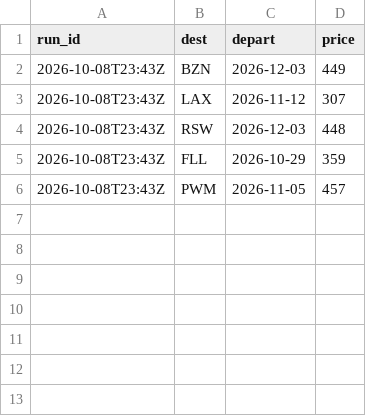
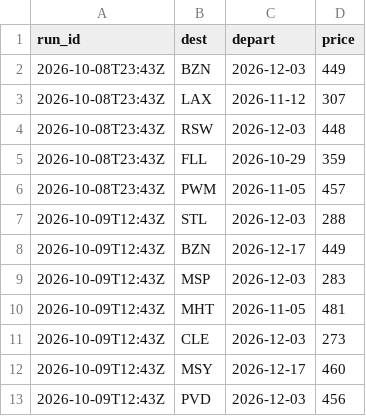
Before and after one commit to tommyjoppich/weekendtriptracker, a CSV file: data/alerted.csv, drawn as a sheet; the diff names each change by its address in the sheet, - before the commit and + after, or states it on an @@ line.

```diff
--- a/data/alerted.csv
+++ b/data/alerted.csv
+row 7: 2026-10-09T12:43Z | STL | 2026-12-03 | 288
+row 8: 2026-10-09T12:43Z | BZN | 2026-12-17 | 449
+row 9: 2026-10-09T12:43Z | MSP | 2026-12-03 | 283
+row 10: 2026-10-09T12:43Z | MHT | 2026-11-05 | 481
+row 11: 2026-10-09T12:43Z | CLE | 2026-12-03 | 273
+row 12: 2026-10-09T12:43Z | MSY | 2026-12-17 | 460
+row 13: 2026-10-09T12:43Z | PVD | 2026-12-03 | 456
```
Also changed, not shown: 3 other files.
